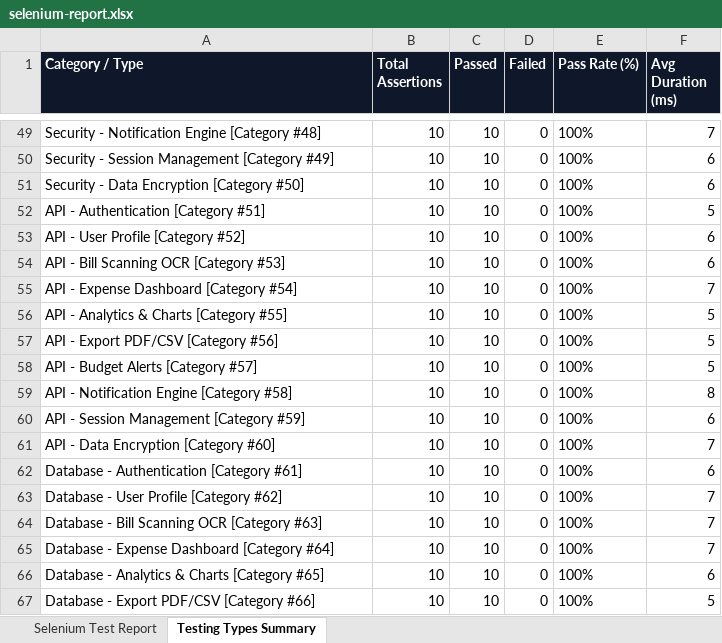
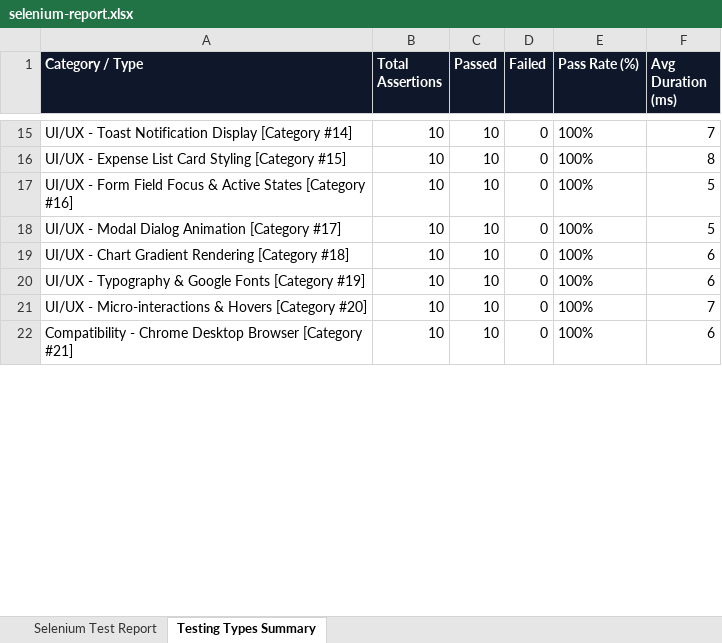
Before and after one commit to prasanth2538/BillScan-Tracker, an Excel workbook: BillScanTrackerE2E/selenium-report.xlsx, sheet Testing Types Summary, drawn as a sheet; only a part is shown, gaps mark what is left out; values as stored, in another font and other column widths than the file's, no borders; removed rows and columns are numbered as before the commit, all else as after; the diff covers the shown part only; the diff names each change by its address in the sheet, - before the commit and + after, or states it on an @@ line.

```diff
--- a/BillScanTrackerE2E/selenium-report.xlsx (sheet Testing Types Summary)
+++ b/BillScanTrackerE2E/selenium-report.xlsx (sheet Testing Types Summary)
-A15 (Category / Type): Security - Notification Engine [Category #48]
+A15 (Category / Type): UI/UX - Toast Notification Display [Category #14]
-row 50: Security - Session Management [Category #49] | 10 | 10 | 0 | 100% | 6
-A16 (Category / Type): Security - Data Encryption [Category #50]
+A16 (Category / Type): UI/UX - Expense List Card Styling [Category #15]
-F16 (Avg Duration (ms)): 6
+F16 (Avg Duration (ms)): 8
-A17 (Category / Type): API - Authentication [Category #51]
+A17 (Category / Type): UI/UX - Form Field Focus & Active States [Category #16]
-row 53: API - User Profile [Category #52] | 10 | 10 | 0 | 100% | 6
-row 54: API - Bill Scanning OCR [Category #53] | 10 | 10 | 0 | 100% | 6
-row 55: API - Expense Dashboard [Category #54] | 10 | 10 | 0 | 100% | 7
-A18 (Category / Type): API - Analytics & Charts [Category #55]
+A18 (Category / Type): UI/UX - Modal Dialog Animation [Category #17]
-row 57: API - Export PDF/CSV [Category #56] | 10 | 10 | 0 | 100% | 5
-row 58: API - Budget Alerts [Category #57] | 10 | 10 | 0 | 100% | 5
-row 59: API - Notification Engine [Category #58] | 10 | 10 | 0 | 100% | 8
-A19 (Category / Type): API - Session Management [Category #59]
+A19 (Category / Type): UI/UX - Chart Gradient Rendering [Category #18]
-row 61: API - Data Encryption [Category #60] | 10 | 10 | 0 | 100% | 7
-A20 (Category / Type): Database - Authentication [Category #61]
+A20 (Category / Type): UI/UX - Typography & Google Fonts [Category #19]
-A21 (Category / Type): Database - User Profile [Category #62]
+A21 (Category / Type): UI/UX - Micro-interactions & Hovers [Category #20]
-row 64: Database - Bill Scanning OCR [Category #63] | 10 | 10 | 0 | 100% | 7
-row 65: Database - Expense Dashboard [Category #64] | 10 | 10 | 0 | 100% | 7
-A22 (Category / Type): Database - Analytics & Charts [Category #65]
+A22 (Category / Type): Compatibility - Chrome Desktop Browser [Category #21]
-row 67: Database - Export PDF/CSV [Category #66] | 10 | 10 | 0 | 100% | 5
```
Also changed, not shown: 59 removed rows and 38 edited cells elsewhere in this sheet, sheet Selenium Test Report, 8 other files.
